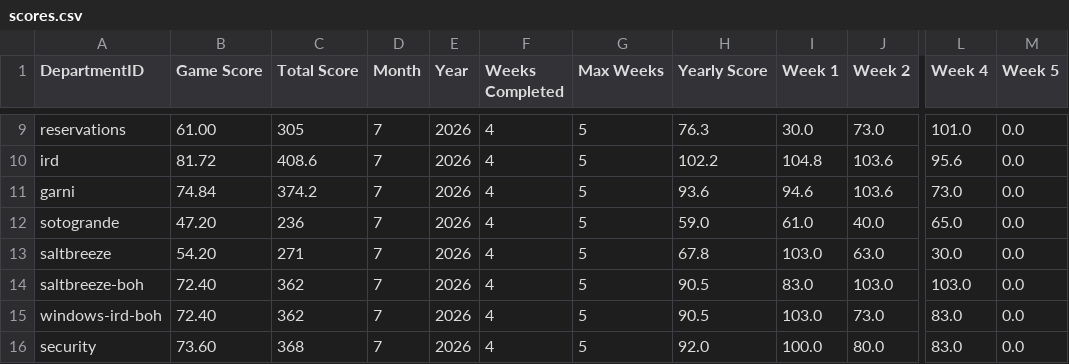
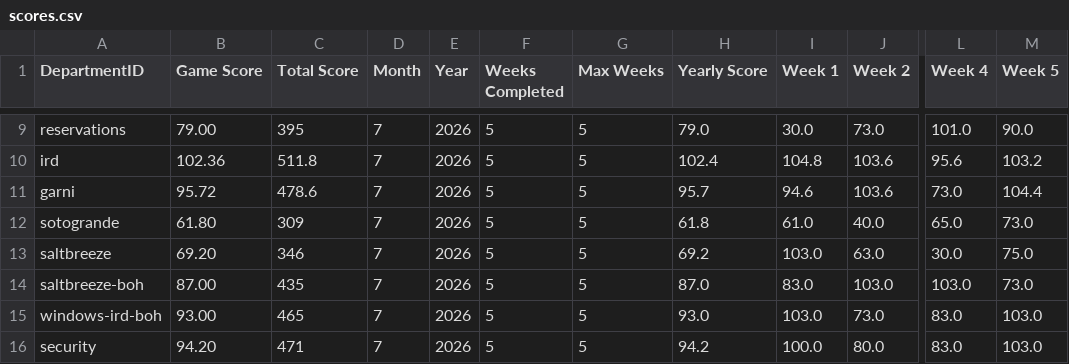
Before and after one commit to LP12123/P66-Department-Monopoly, a CSV file: scores.csv, drawn as a sheet; only a part is shown, gaps mark what is left out; the diff covers the shown part only; the diff names each change by its address in the sheet, - before the commit and + after, or states it on an @@ line.

Commit message:
Update scores in scores.csv
Updated game scores and statistics for various departments.

```diff
--- a/scores.csv
+++ b/scores.csv
-B9 (Game Score): 61.00
+B9 (Game Score): 79.00
-C9 (Total Score): 305
+C9 (Total Score): 395
-F9:F16 (Weeks Completed): 4
+F9:F16 (Weeks Completed): 5
-H9 (Yearly Score): 76.3
+H9 (Yearly Score): 79.0
-M9 (Week 5): 0.0
+M9 (Week 5): 90.0
-B10 (Game Score): 81.72
+B10 (Game Score): 102.36
-C10 (Total Score): 408.6
+C10 (Total Score): 511.8
-H10 (Yearly Score): 102.2
+H10 (Yearly Score): 102.4
-M10 (Week 5): 0.0
+M10 (Week 5): 103.2
-B11 (Game Score): 74.84
+B11 (Game Score): 95.72
-C11 (Total Score): 374.2
+C11 (Total Score): 478.6
-H11 (Yearly Score): 93.6
+H11 (Yearly Score): 95.7
-M11 (Week 5): 0.0
+M11 (Week 5): 104.4
-B12 (Game Score): 47.20
+B12 (Game Score): 61.80
-C12 (Total Score): 236
+C12 (Total Score): 309
-H12 (Yearly Score): 59.0
+H12 (Yearly Score): 61.8
-M12 (Week 5): 0.0
+M12 (Week 5): 73.0
-B13 (Game Score): 54.20
+B13 (Game Score): 69.20
-C13 (Total Score): 271
+C13 (Total Score): 346
-H13 (Yearly Score): 67.8
+H13 (Yearly Score): 69.2
-M13 (Week 5): 0.0
+M13 (Week 5): 75.0
-B14 (Game Score): 72.40
+B14 (Game Score): 87.00
-C14 (Total Score): 362
+C14 (Total Score): 435
-H14 (Yearly Score): 90.5
+H14 (Yearly Score): 87.0
-M14 (Week 5): 0.0
+M14 (Week 5): 73.0
-B15 (Game Score): 72.40
+B15 (Game Score): 93.00
-C15 (Total Score): 362
+C15 (Total Score): 465
-H15 (Yearly Score): 90.5
+H15 (Yearly Score): 93.0
-M15:M16 (Week 5): 0.0
+M15:M16 (Week 5): 103.0
-B16 (Game Score): 73.60
+B16 (Game Score): 94.20
-C16 (Total Score): 368
+C16 (Total Score): 471
-H16 (Yearly Score): 92.0
+H16 (Yearly Score): 94.2
```
Also changed, not shown: 100 edited cells elsewhere in this file.
